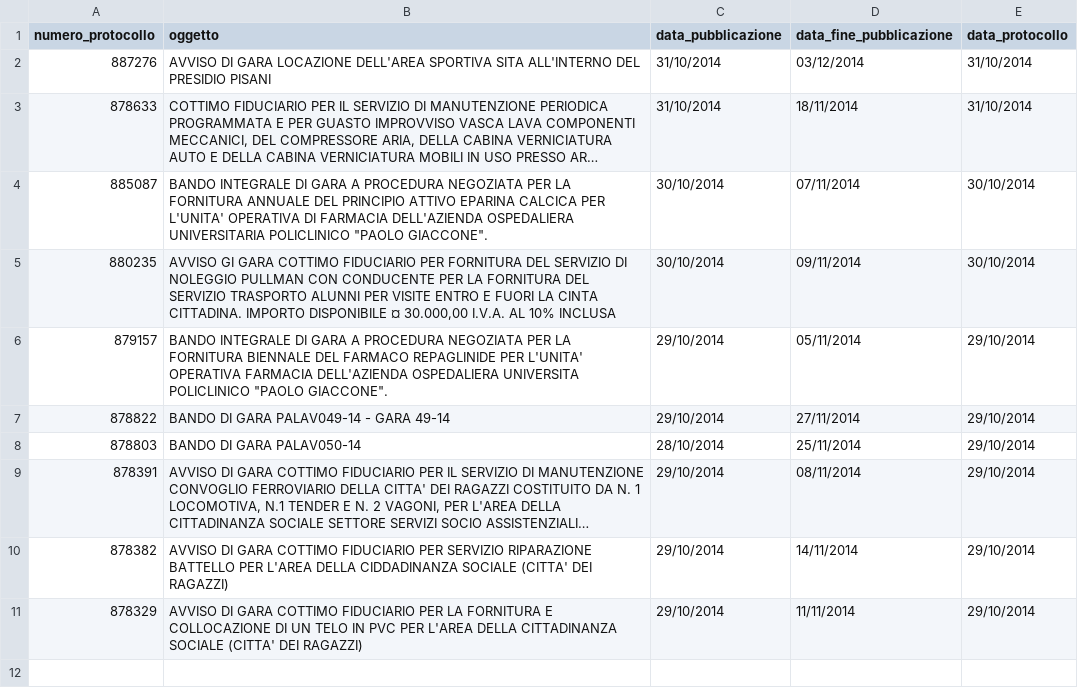
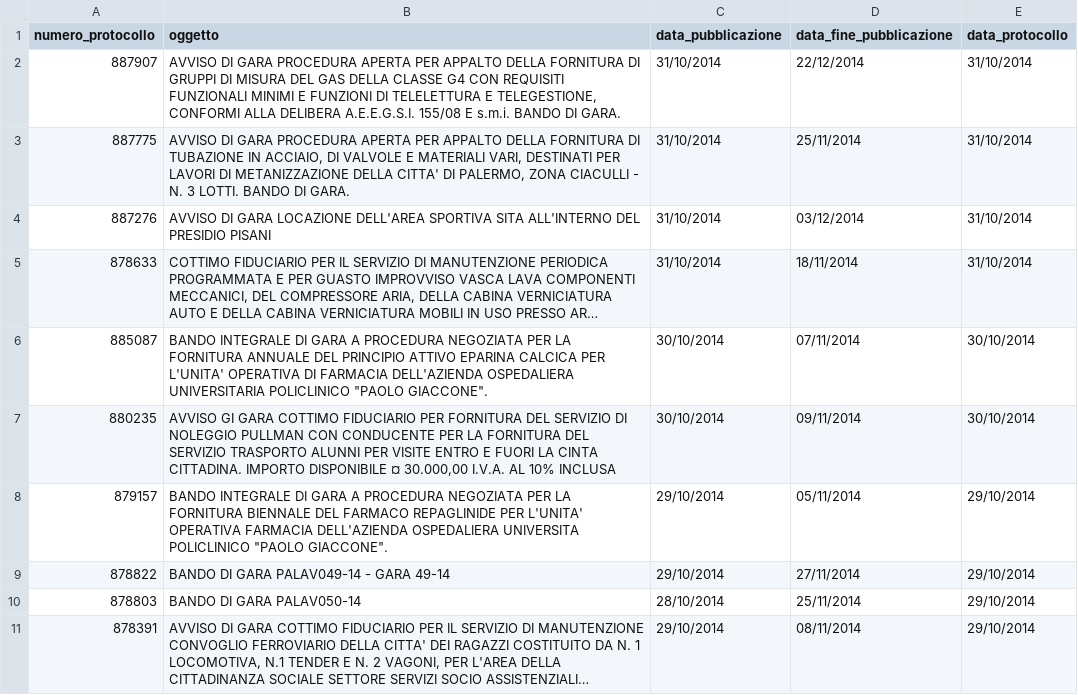
Before and after one commit to aborruso/albopretoriopa, a CSV file: avvisi_gara.csv, drawn as a sheet; long unchanged cells end in …; removed rows and columns are numbered as before the commit, all else as after; the diff names each change by its address in the sheet, - before the commit and + after, or states it on an @@ line.

Commit message:
update

```diff
--- a/avvisi_gara.csv
+++ b/avvisi_gara.csv
+row 2: 887907 | AVVISO DI GARA PROCEDURA APERTA PER APPALTO DELLA FORNITURA DI GRUPPI DI MISURA DEL GAS DELLA CLASSE G4 CON REQUISITI FUNZIONALI MINIMI E FUNZIONI DI TELELETTURA E TELEGESTIONE, CONFORMI ALLA DELIBERA A.E.E.G.S.I. 155/08 E s.m.i. BANDO DI GARA. | 31/10/2014 | 22/12/2014 | 31/10/2014
+row 3: 887775 | AVVISO DI GARA PROCEDURA APERTA PER APPALTO DELLA FORNITURA DI TUBAZIONE IN ACCIAIO, DI VALVOLE E MATERIALI VARI, DESTINATI PER LAVORI DI METANIZZAZIONE DELLA CITTA' DI PALERMO, ZONA CIACULLI - N. 3 LOTTI. BANDO DI GARA. | 31/10/2014 | 25/11/2014 | 31/10/2014
-row 10: 878382 | AVVISO DI GARA COTTIMO FIDUCIARIO PER SERVIZIO RIPARAZIONE BATTELLO PER L'AREA DELLA CIDDADINANZA SOCIALE (CITTA' DEI RAGAZZI) | 29/10/2014 | 14/11/2014 | 29/10/2014
-row 11: 878329 | AVVISO DI GARA COTTIMO FIDUCIARIO PER LA FORNITURA E COLLOCAZIONE DI UN TELO IN PVC PER L'AREA DELLA CITTADINANZA SOCIALE (CITTA' DEI RAGAZZI) | 29/10/2014 | 11/11/2014 | 29/10/2014
```
